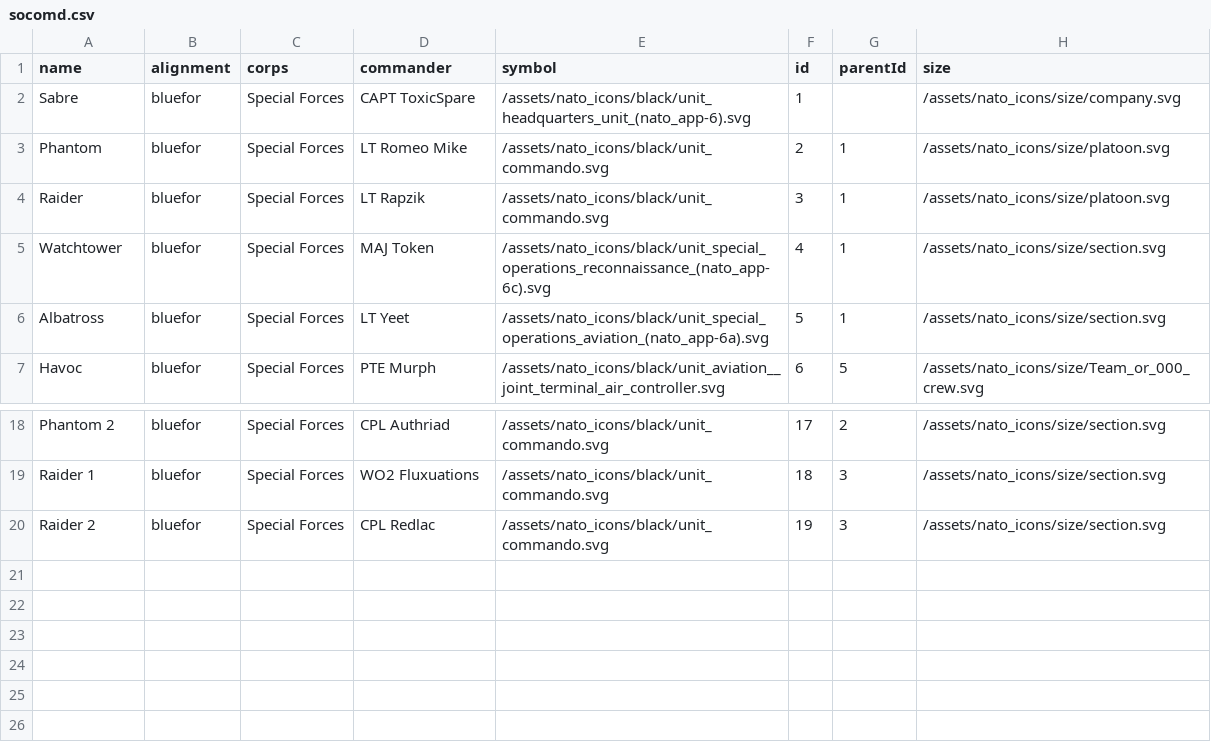
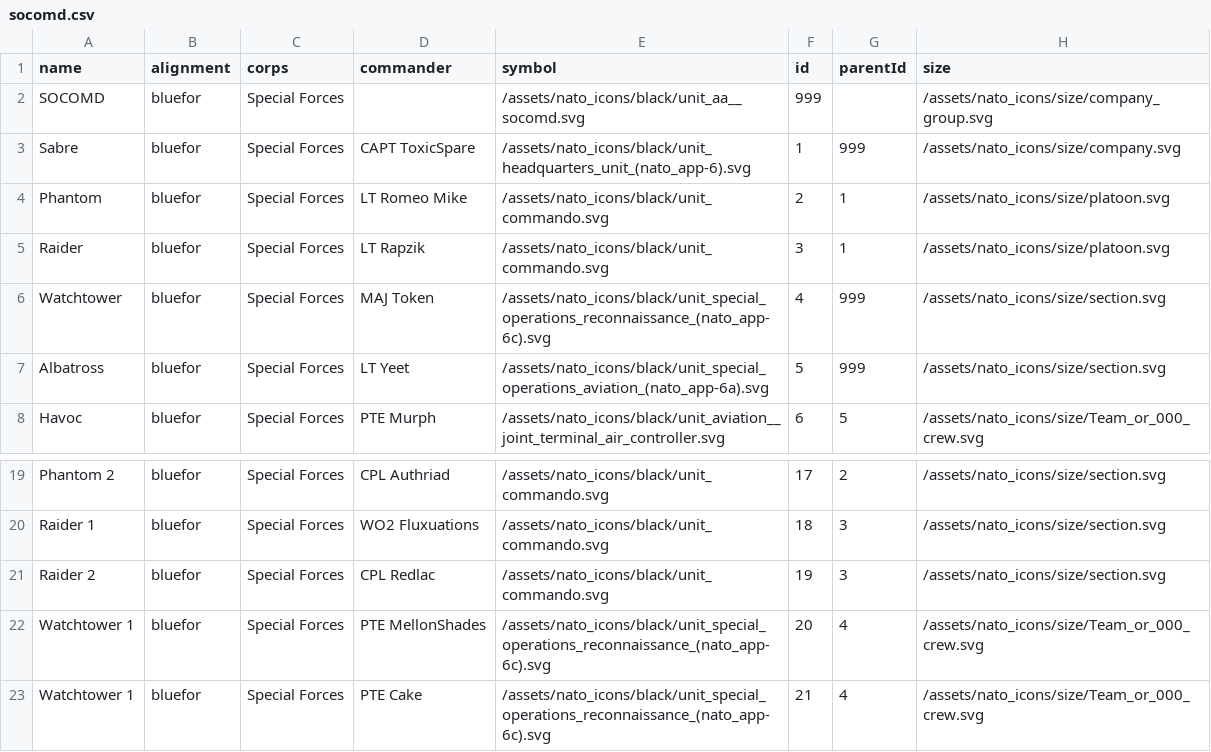
Before and after one commit to VanWeapon/orbat-generator, a CSV file: src/socomd.csv, drawn as a sheet; only a part is shown, gaps mark what is left out.

Commit message:
separate sols, wt from sabre

```diff
--- a/src/socomd.csv
+++ b/src/socomd.csv
@@ -1,7 +1,8 @@
 name,alignment,corps,commander,symbol,id,parentId,size
-Sabre,bluefor,Special Forces,CAPT ToxicSpare,/assets/nato_icons/black/unit_headquarters_unit_(nato_app-6).svg,1,,/assets/nato_icons/size/company.svg,
+SOCOMD,bluefor,Special Forces,,/assets/nato_icons/black/unit_aa__socomd.svg,999,,/assets/nato_icons/size/company_group.svg,
+Sabre,bluefor,Special Forces,CAPT ToxicSpare,/assets/nato_icons/black/unit_headquarters_unit_(nato_app-6).svg,1,999,/assets/nato_icons/size/company.svg,
 Phantom,bluefor,Special Forces,LT Romeo Mike,/assets/nato_icons/black/unit_commando.svg,2,1,/assets/nato_icons/size/platoon.svg,
 Raider,bluefor,Special Forces,LT Rapzik,/assets/nato_icons/black/unit_commando.svg,3,1,/assets/nato_icons/size/platoon.svg,
-Watchtower,bluefor,Special Forces,MAJ Token,/assets/nato_icons/black/unit_special_operations_reconnaissance_(nato_app-6c).svg,4,1,/assets/nato_icons/size/section.svg,
-Albatross,bluefor,Special Forces,LT Yeet,/assets/nato_icons/black/unit_special_operations_aviation_(nato_app-6a).svg,5,1,/assets/nato_icons/size/section.svg,
+Watchtower,bluefor,Special Forces,MAJ Token,/assets/nato_icons/black/unit_special_operations_reconnaissance_(nato_app-6c).svg,4,999,/assets/nato_icons/size/section.svg,
+Albatross,bluefor,Special Forces,LT Yeet,/assets/nato_icons/black/unit_special_operations_aviation_(nato_app-6a).svg,5,999,/assets/nato_icons/size/section.svg,
 Havoc,bluefor,Special Forces,PTE Murph,/assets/nato_icons/black/unit_aviation__joint_terminal_air_controller.svg,6,5,/assets/nato_icons/size/Team_or_000_crew.svg,
@@ -20 +21,3 @@ Raider 1,bluefor,Special Forces,WO2 Fluxuations,/assets/nato_icons/black/unit_co
 Raider 2,bluefor,Special Forces,CPL Redlac,/assets/nato_icons/black/unit_commando.svg,19,3,/assets/nato_icons/size/section.svg,
+Watchtower 1,bluefor,Special Forces,PTE MellonShades,/assets/nato_icons/black/unit_special_operations_reconnaissance_(nato_app-6c).svg,20,4,/assets/nato_icons/size/Team_or_000_crew.svg,
+Watchtower 1,bluefor,Special Forces,PTE Cake,/assets/nato_icons/black/unit_special_operations_reconnaissance_(nato_app-6c).svg,21,4,/assets/nato_icons/size/Team_or_000_crew.svg,
```
